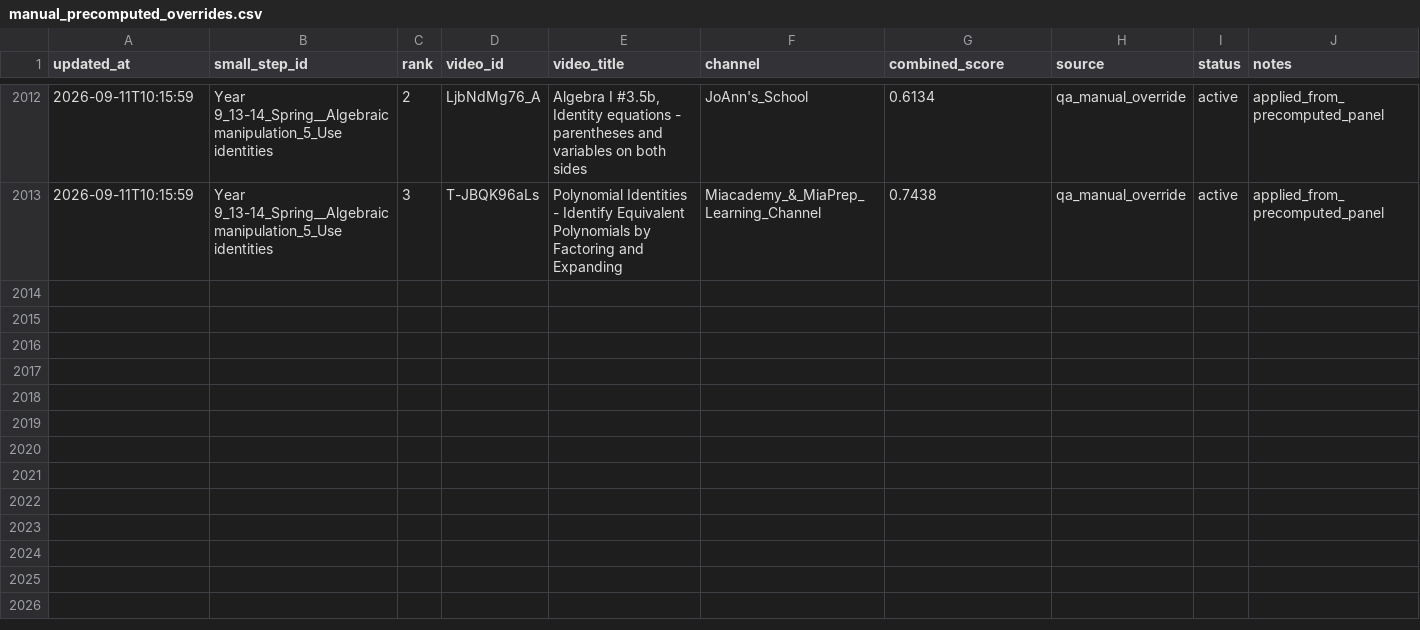
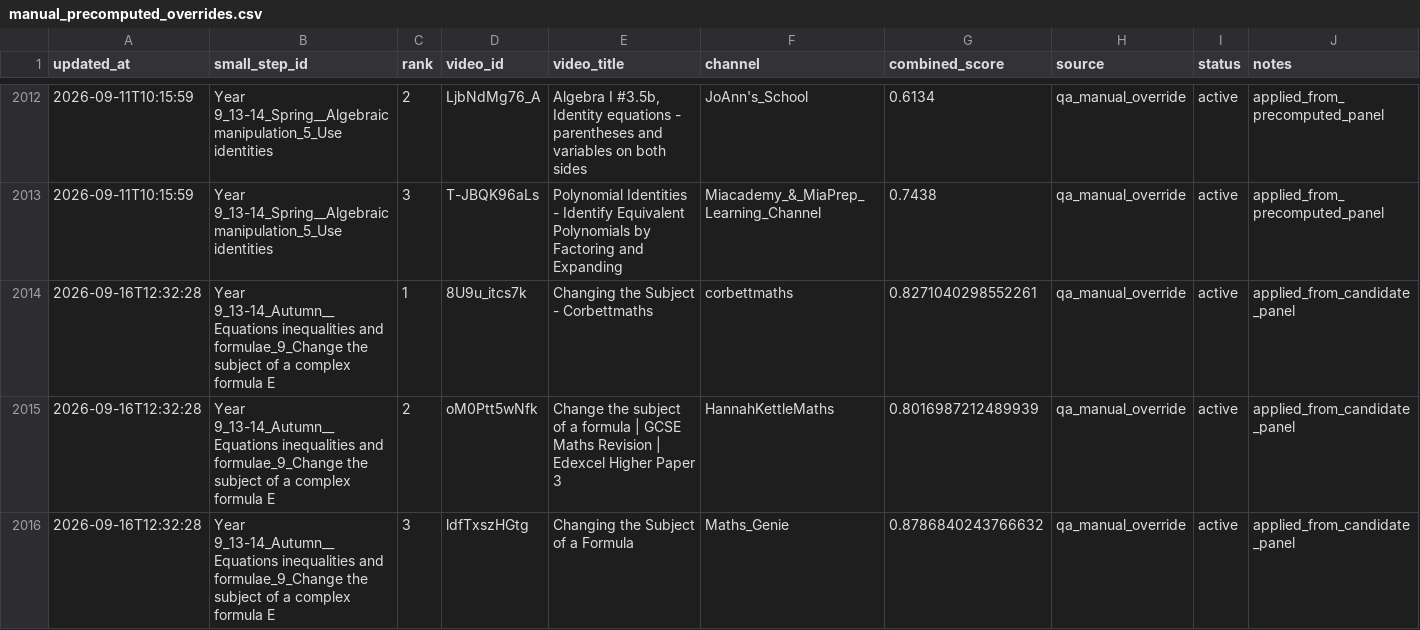
Before and after one commit to johnbrown-png/flipper-lite, a CSV file: qa/manual_precomputed_overrides.csv, drawn as a sheet; only a part is shown, gaps mark what is left out; the diff names each change by its address in the sheet, - before the commit and + after, or states it on an @@ line.

```diff
--- a/qa/manual_precomputed_overrides.csv
+++ b/qa/manual_precomputed_overrides.csv
+row 2014: 2026-09-16T12:32:28 | Year 9_13-14_Autumn__Equations inequalities and formulae_9_Change the subject of a complex formula E | 1 | 8U9u_itcs7k | Changing the Subject - Corbettmaths | corbettmaths | 0.8271040298552261 | qa_manual_override | active | applied_from_candidate_panel
+row 2015: 2026-09-16T12:32:28 | Year 9_13-14_Autumn__Equations inequalities and formulae_9_Change the subject of a complex formula E | 2 | oM0Ptt5wNfk | Change the subject of a formula | GCSE Maths Revision | Edexcel Higher Paper 3 | HannahKettleMaths | 0.8016987212489939 | qa_manual_override | active | applied_from_candidate_panel
+row 2016: 2026-09-16T12:32:28 | Year 9_13-14_Autumn__Equations inequalities and formulae_9_Change the subject of a complex formula E | 3 | ldfTxszHGtg | Changing the Subject of a Formula | Maths_Genie | 0.8786840243766632 | qa_manual_override | active | applied_from_candidate_panel
```
Also changed, not shown: qa/ss_desc_validated_overrides.csv, 4 other files.
